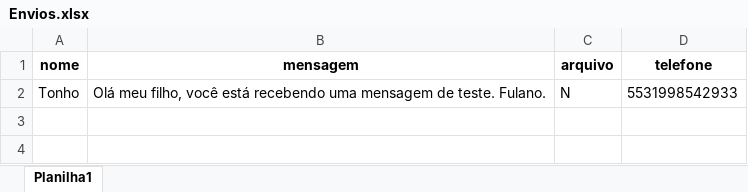
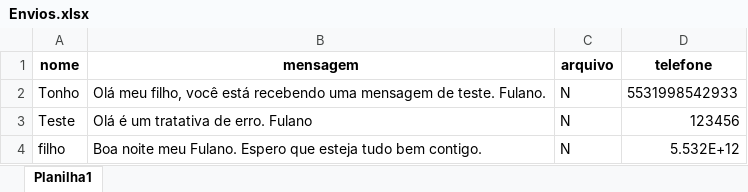
Before and after one commit to atanaufo/python, an Excel workbook: Jupyter/whatCemig/Envios.xlsx, sheet Planilha1, drawn as a sheet; values as stored, in another font and other column widths than the file's, no borders; the diff names each change by its address in the sheet, - before the commit and + after, or states it on an @@ line.

```diff
--- a/Jupyter/whatCemig/Envios.xlsx (sheet Planilha1)
+++ b/Jupyter/whatCemig/Envios.xlsx (sheet Planilha1)
+row 3: Teste | Olá é um tratativa de erro. Fulano | N | 123456
+row 4: filho | Boa noite meu Fulano. Espero que esteja tudo bem contigo. | N | 5.532E+12
```
Also changed, not shown: 1 other file.
